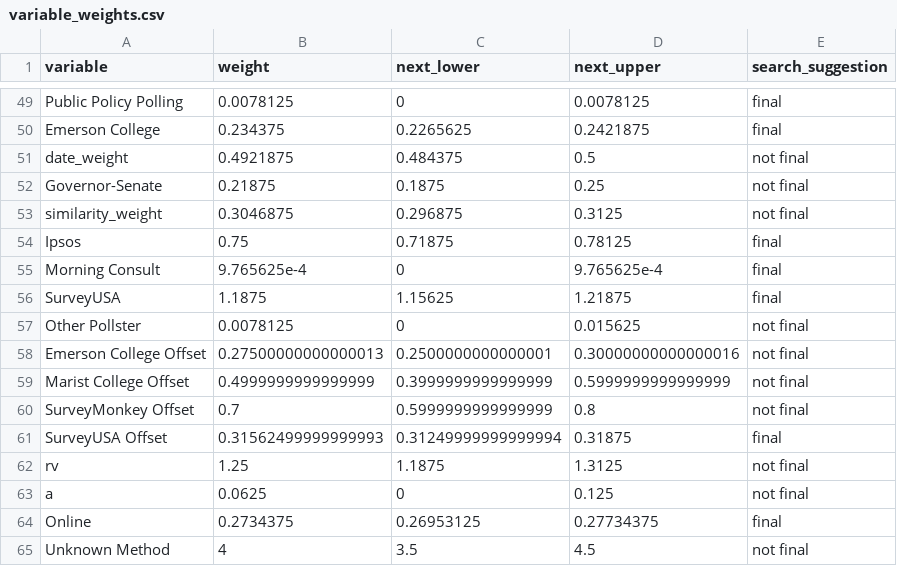
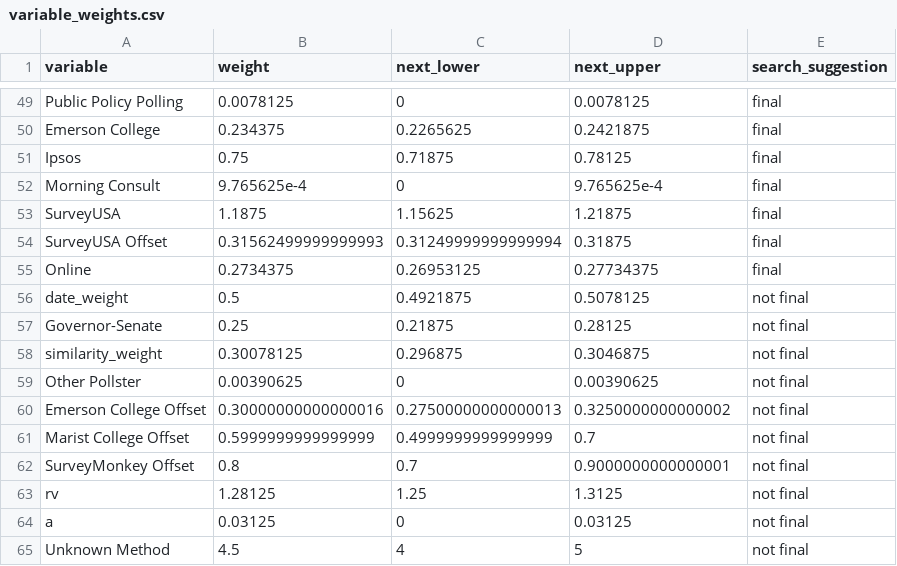
Before and after one commit to markjrieke/2022-midterm-forecasts, a CSV file: data/models/midterm_model/variable_weights.csv, drawn as a sheet; only a part is shown, gaps mark what is left out.

```diff
--- a/data/models/midterm_model/variable_weights.csv
+++ b/data/models/midterm_model/variable_weights.csv
@@ -50,5 +50,2 @@ Public Policy Polling,0.0078125,0,0.0078125,final
 Emerson College,0.234375,0.2265625,0.2421875,final
-date_weight,0.4921875,0.484375,0.5,not final
-Governor-Senate,0.21875,0.1875,0.25,not final
-similarity_weight,0.3046875,0.296875,0.3125,not final
 Ipsos,0.75,0.71875,0.78125,final
@@ -56,10 +53,13 @@ Morning Consult,9.765625e-4,0,9.765625e-4,final
 SurveyUSA,1.1875,1.15625,1.21875,final
-Other Pollster,0.0078125,0,0.015625,not final
-Emerson College Offset,0.27500000000000013,0.2500000000000001,0.30000000000000016,not final
-Marist College Offset,0.4999999999999999,0.3999999999999999,0.5999999999999999,not final
-SurveyMonkey Offset,0.7,0.5999999999999999,0.8,not final
 SurveyUSA Offset,0.31562499999999993,0.31249999999999994,0.31875,final
-rv,1.25,1.1875,1.3125,not final
-a,0.0625,0,0.125,not final
 Online,0.2734375,0.26953125,0.27734375,final
-Unknown Method,4,3.5,4.5,not final
+date_weight,0.5,0.4921875,0.5078125,not final
+Governor-Senate,0.25,0.21875,0.28125,not final
+similarity_weight,0.30078125,0.296875,0.3046875,not final
+Other Pollster,0.00390625,0,0.00390625,not final
+Emerson College Offset,0.30000000000000016,0.27500000000000013,0.3250000000000002,not final
+Marist College Offset,0.5999999999999999,0.4999999999999999,0.7,not final
+SurveyMonkey Offset,0.8,0.7,0.9000000000000001,not final
+rv,1.28125,1.25,1.3125,not final
+a,0.03125,0,0.03125,not final
+Unknown Method,4.5,4,5,not final
```
Also changed, not shown: data/models/midterm_model/rmse_tracker.csv, 1 other file.
